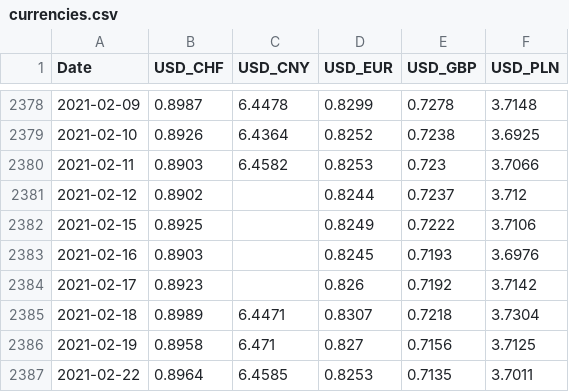
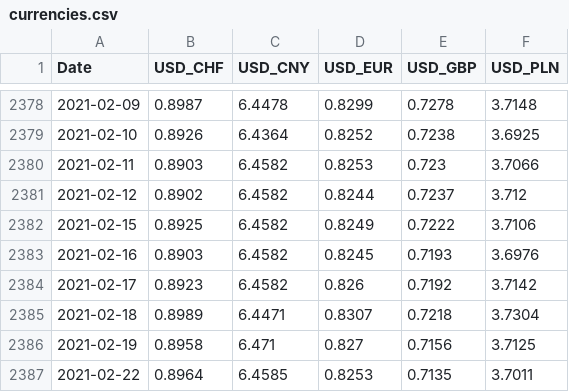
Before and after one commit to szwasthubert/Portfolio_Optimization-Genetic_Algorithm, a CSV file: data/currencies.csv, drawn as a sheet; only a part is shown, gaps mark what is left out.

```diff
--- a/data/currencies.csv
+++ b/data/currencies.csv
@@ -2380,6 +2380,6 @@ Date,USD_CHF,USD_CNY,USD_EUR,USD_GBP,USD_PLN
 2021-02-11,0.8903,6.4582,0.8253,0.723,3.7066
-2021-02-12,0.8902,,0.8244,0.7237,3.712
-2021-02-15,0.8925,,0.8249,0.7222,3.7106
-2021-02-16,0.8903,,0.8245,0.7193,3.6976
-2021-02-17,0.8923,,0.826,0.7192,3.7142
+2021-02-12,0.8902,6.4582,0.8244,0.7237,3.712
+2021-02-15,0.8925,6.4582,0.8249,0.7222,3.7106
+2021-02-16,0.8903,6.4582,0.8245,0.7193,3.6976
+2021-02-17,0.8923,6.4582,0.826,0.7192,3.7142
 2021-02-18,0.8989,6.4471,0.8307,0.7218,3.7304
```
Also changed, not shown: 9 other files.
